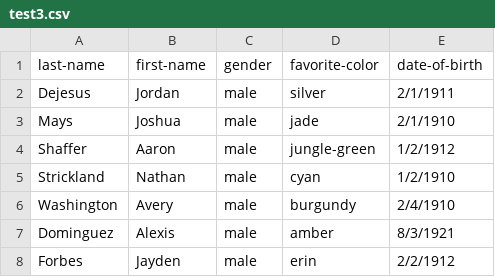
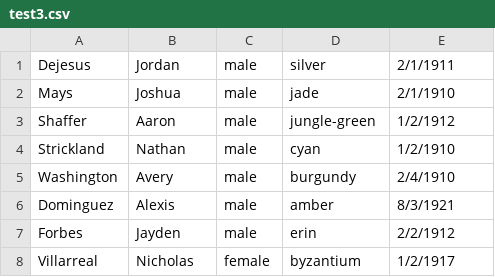
Before and after one commit to Jcalderwood1/homework, a CSV file: cli/resources/test3.csv, drawn as a sheet; only a part is shown; the shorter side is filled out with more unchanged rows; the diff names each change by its address in the sheet, - before the commit and + after, or states it on an @@ line.

```diff
--- a/cli/resources/test3.csv
+++ b/cli/resources/test3.csv
-row 1: last-name | first-name | gender | favorite-color | date-of-birth
```
Also changed, not shown: cli/resources/test.csv, cli/resources/test1.csv, 11 other files.
